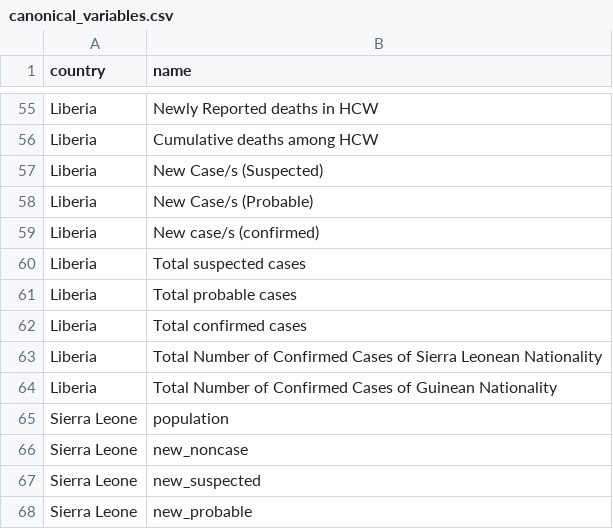
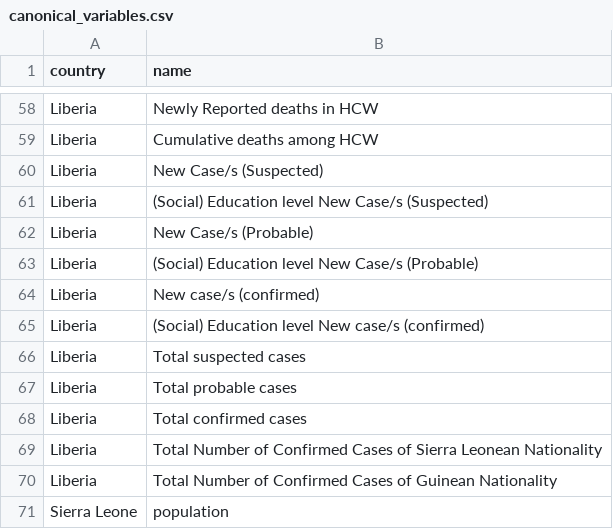
Before and after one commit to cmrivers/ebola, a CSV file: data_products/processors/proofreader/canonical_variables.csv, drawn as a sheet; only a part is shown, gaps mark what is left out; the shorter side is filled out with more unchanged rows; the diff covers the shown part only.

```diff
--- a/data_products/processors/proofreader/canonical_variables.csv
+++ b/data_products/processors/proofreader/canonical_variables.csv
@@ -57,4 +60,7 @@ Liberia,Cumulative deaths among HCW
 Liberia,New Case/s (Suspected)
+Liberia, (Social) Education level New Case/s (Suspected)
 Liberia,New Case/s (Probable)
+Liberia, (Social) Education level New Case/s (Probable)
 Liberia,New case/s (confirmed)
+Liberia, (Social) Education level New case/s (confirmed)
 Liberia,Total suspected cases
```
Also changed, not shown: 11 added rows elsewhere in this file.
